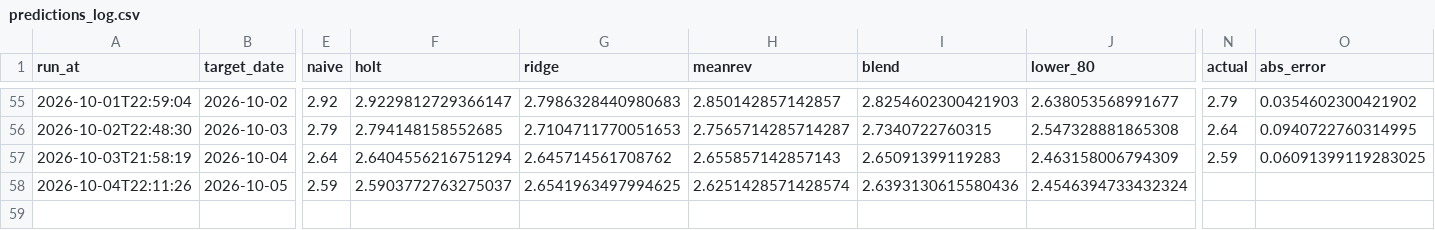
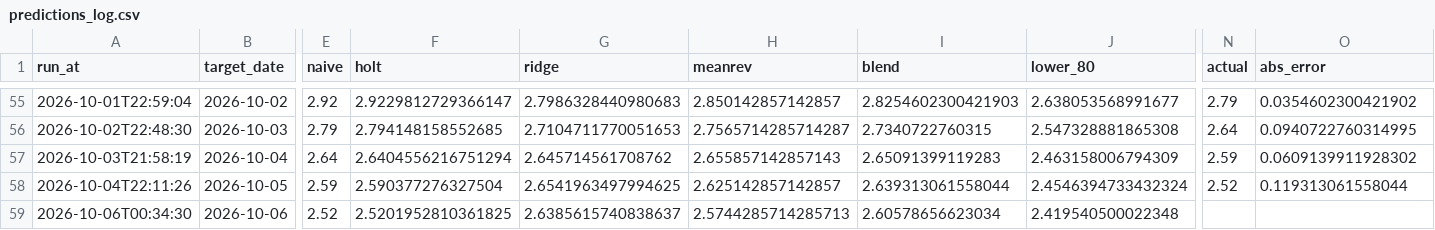
Before and after one commit to pepeelvis/ornn-h100-predictor, a CSV file: predictions_log.csv, drawn as a sheet; only a part is shown, gaps mark what is left out; rows hold the shown columns only; the diff names each change by its address in the sheet, - before the commit and + after, or states it on an @@ line.

```diff
--- a/predictions_log.csv
+++ b/predictions_log.csv
-O57 (abs_error): 0.06091399119283025
+O57 (abs_error): 0.0609139911928302
-F58 (holt): 2.5903772763275037
+F58 (holt): 2.590377276327504
-H58 (meanrev): 2.6251428571428574
+H58 (meanrev): 2.625142857142857
-I58 (blend): 2.6393130615580436
+I58 (blend): 2.639313061558044
-N58 (actual): (empty)
+N58 (actual): 2.52
-O58 (abs_error): (empty)
+O58 (abs_error): 0.119313061558044
+row 59: 2026-10-06T00:34:30 | 2026-10-06 | 2.52 | 2.5201952810361825 | 2.6385615740838637 | 2.5744285714285713 | 2.60578656623034 | 2.419540500022348
```
Also changed, not shown: lighter_basis_log.csv, 1 other file.
